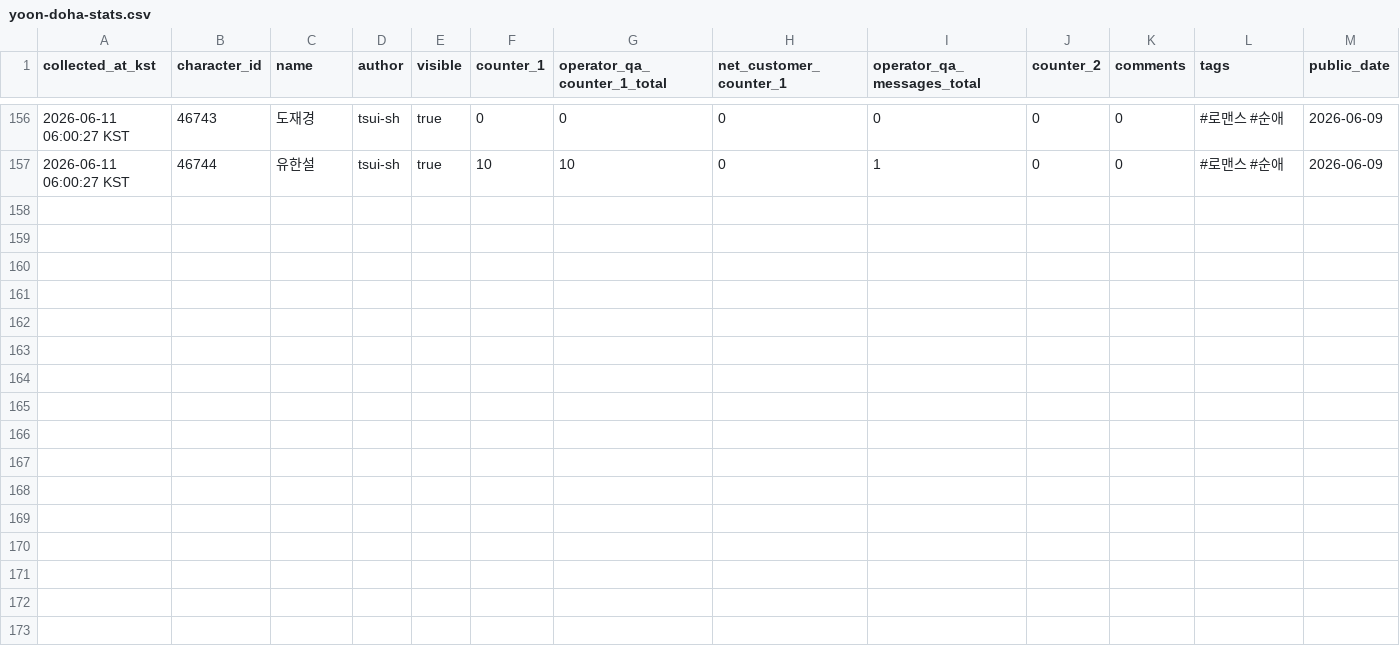
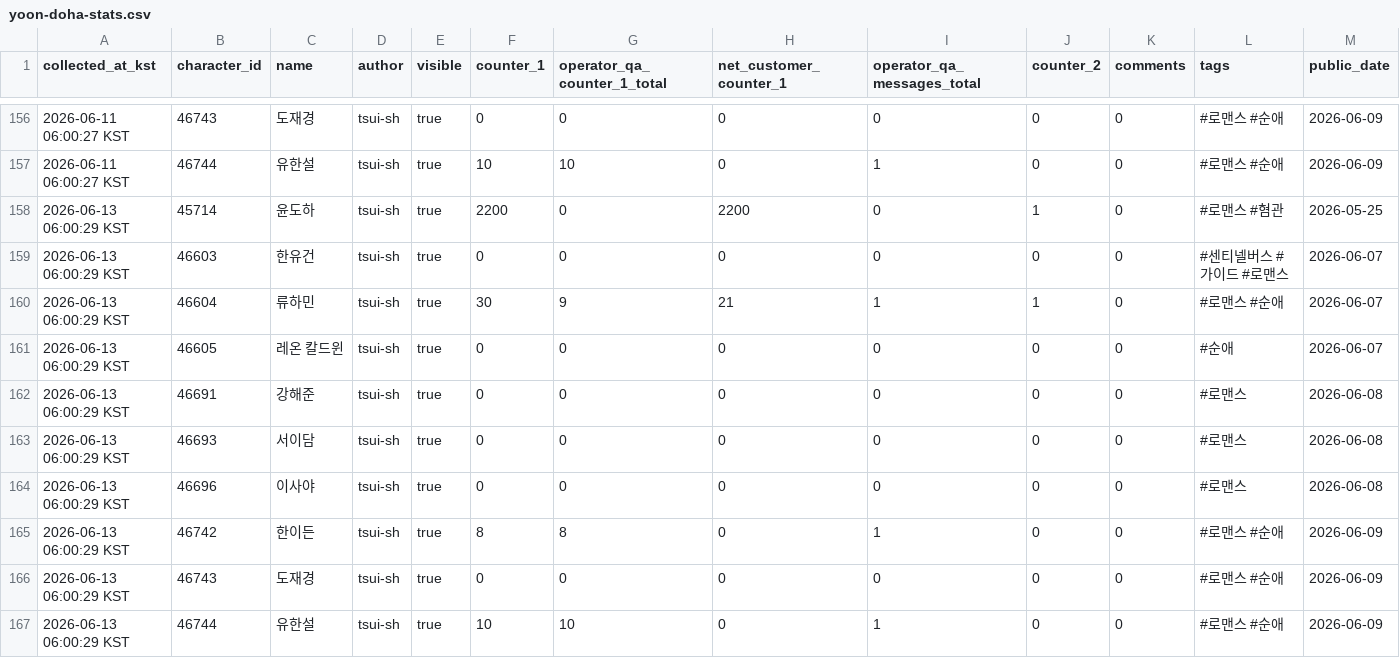
Before and after one commit to gdrpaul3-byte/yoon_doha_tracker, a CSV file: data/yoon-doha-stats.csv, drawn as a sheet; only a part is shown, gaps mark what is left out; rows hold the shown columns only; the diff names each change by its address in the sheet, - before the commit and + after, or states it on an @@ line.

Commit message:
Update Tingle character portfolio data

```diff
--- a/data/yoon-doha-stats.csv
+++ b/data/yoon-doha-stats.csv
+row 158: 2026-06-13 06:00:29 KST | 45714 | 윤도하 | tsui-sh | true | 2200 | 0 | 2200 | 0 | 1 | 0 | #로맨스 #혐관 | 2026-05-25
+row 159: 2026-06-13 06:00:29 KST | 46603 | 한유건 | tsui-sh | true | 0 | 0 | 0 | 0 | 0 | 0 | #센티넬버스 #가이드 #로맨스 | 2026-06-07
+row 160: 2026-06-13 06:00:29 KST | 46604 | 류하민 | tsui-sh | true | 30 | 9 | 21 | 1 | 1 | 0 | #로맨스 #순애 | 2026-06-07
+row 161: 2026-06-13 06:00:29 KST | 46605 | 레온 칼드윈 | tsui-sh | true | 0 | 0 | 0 | 0 | 0 | 0 | #순애 | 2026-06-07
+row 162: 2026-06-13 06:00:29 KST | 46691 | 강해준 | tsui-sh | true | 0 | 0 | 0 | 0 | 0 | 0 | #로맨스 | 2026-06-08
+row 163: 2026-06-13 06:00:29 KST | 46693 | 서이담 | tsui-sh | true | 0 | 0 | 0 | 0 | 0 | 0 | #로맨스 | 2026-06-08
+row 164: 2026-06-13 06:00:29 KST | 46696 | 이사야 | tsui-sh | true | 0 | 0 | 0 | 0 | 0 | 0 | #로맨스 | 2026-06-08
+row 165: 2026-06-13 06:00:29 KST | 46742 | 한이든 | tsui-sh | true | 8 | 8 | 0 | 1 | 0 | 0 | #로맨스 #순애 | 2026-06-09
+row 166: 2026-06-13 06:00:29 KST | 46743 | 도재경 | tsui-sh | true | 0 | 0 | 0 | 0 | 0 | 0 | #로맨스 #순애 | 2026-06-09
+row 167: 2026-06-13 06:00:29 KST | 46744 | 유한설 | tsui-sh | true | 10 | 10 | 0 | 1 | 0 | 0 | #로맨스 #순애 | 2026-06-09
```
Also changed, not shown: 2 other files.
